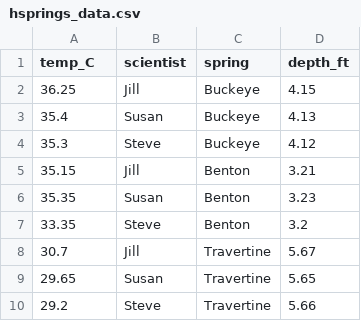
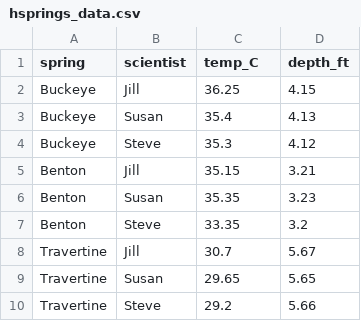
Before and after one commit to Arjunbasraon/BIS15W2022_Arjunbasraon, a CSV file: lab3/hsprings_data.csv, drawn as a sheet.

```diff
--- a/lab3/hsprings_data.csv
+++ b/lab3/hsprings_data.csv
@@ -1,10 +1,10 @@
-"temp_C","scientist","spring","depth_ft"
-36.25,"Jill","Buckeye",4.15
-35.4,"Susan","Buckeye",4.13
-35.3,"Steve","Buckeye",4.12
-35.15,"Jill","Benton",3.21
-35.35,"Susan","Benton",3.23
-33.35,"Steve","Benton",3.2
-30.7,"Jill","Travertine",5.67
-29.65,"Susan","Travertine",5.65
-29.2,"Steve","Travertine",5.66
+"spring","scientist","temp_C","depth_ft"
+"Buckeye","Jill",36.25,4.15
+"Buckeye","Susan",35.4,4.13
+"Buckeye","Steve",35.3,4.12
+"Benton","Jill",35.15,3.21
+"Benton","Susan",35.35,3.23
+"Benton","Steve",33.35,3.2
+"Travertine","Jill",30.7,5.67
+"Travertine","Susan",29.65,5.65
+"Travertine","Steve",29.2,5.66
```
Also changed, not shown: 16 other files.
